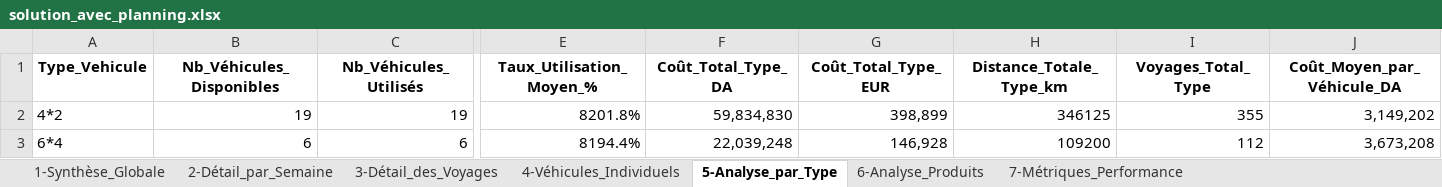
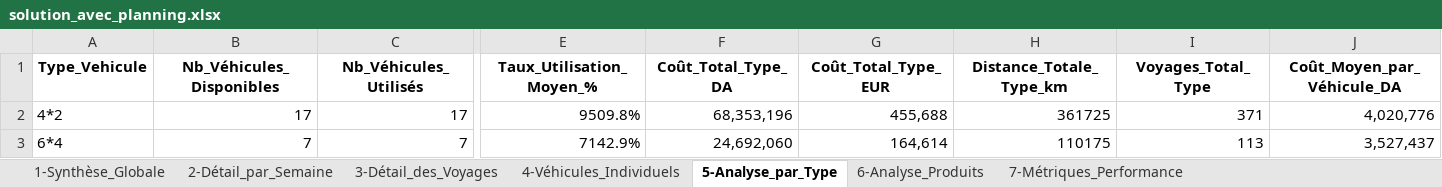
Before and after one commit to thilleliam/mythesis, an Excel workbook: solution_avec_planning.xlsx, sheet 5-Analyse_par_Type, drawn as a sheet; only a part is shown, gaps mark what is left out; values as stored, in another font and other column widths than the file's, no borders; the diff covers the shown part only; the diff names each change by its address in the sheet, - before the commit and + after, or states it on an @@ line.

```diff
--- a/solution_avec_planning.xlsx (sheet 5-Analyse_par_Type)
+++ b/solution_avec_planning.xlsx (sheet 5-Analyse_par_Type)
-B2 (Nb_Véhicules_Disponibles): 19
+B2 (Nb_Véhicules_Disponibles): 17
-C2 (Nb_Véhicules_Utilisés): 19
+C2 (Nb_Véhicules_Utilisés): 17
-E2 (Taux_Utilisation_Moyen_%): 8201.8%
+E2 (Taux_Utilisation_Moyen_%): 9509.8%
-F2 (Coût_Total_Type_DA): 59,834,830
+F2 (Coût_Total_Type_DA): 68,353,196
-G2 (Coût_Total_Type_EUR): 398,899
+G2 (Coût_Total_Type_EUR): 455,688
-H2 (Distance_Totale_Type_km): 346125
+H2 (Distance_Totale_Type_km): 361725
-I2 (Voyages_Total_Type): 355
+I2 (Voyages_Total_Type): 371
-J2 (Coût_Moyen_par_Véhicule_DA): 3,149,202
+J2 (Coût_Moyen_par_Véhicule_DA): 4,020,776
-B3 (Nb_Véhicules_Disponibles): 6
+B3 (Nb_Véhicules_Disponibles): 7
-C3 (Nb_Véhicules_Utilisés): 6
+C3 (Nb_Véhicules_Utilisés): 7
-E3 (Taux_Utilisation_Moyen_%): 8194.4%
+E3 (Taux_Utilisation_Moyen_%): 7142.9%
-F3 (Coût_Total_Type_DA): 22,039,248
+F3 (Coût_Total_Type_DA): 24,692,060
-G3 (Coût_Total_Type_EUR): 146,928
+G3 (Coût_Total_Type_EUR): 164,614
-H3 (Distance_Totale_Type_km): 109200
+H3 (Distance_Totale_Type_km): 110175
-I3 (Voyages_Total_Type): 112
+I3 (Voyages_Total_Type): 113
-J3 (Coût_Moyen_par_Véhicule_DA): 3,673,208
+J3 (Coût_Moyen_par_Véhicule_DA): 3,527,437
```
Also changed, not shown: 7 edited cells elsewhere in this sheet, sheet 3-Détail_des_Voyages, sheet 6-Analyse_Produits, sheet 4-Véhicules_Individuels, sheet 2-Détail_par_Semaine, sheet 7-Métriques_Performance, sheet 1-Synthèse_Globale, 16 other files.
